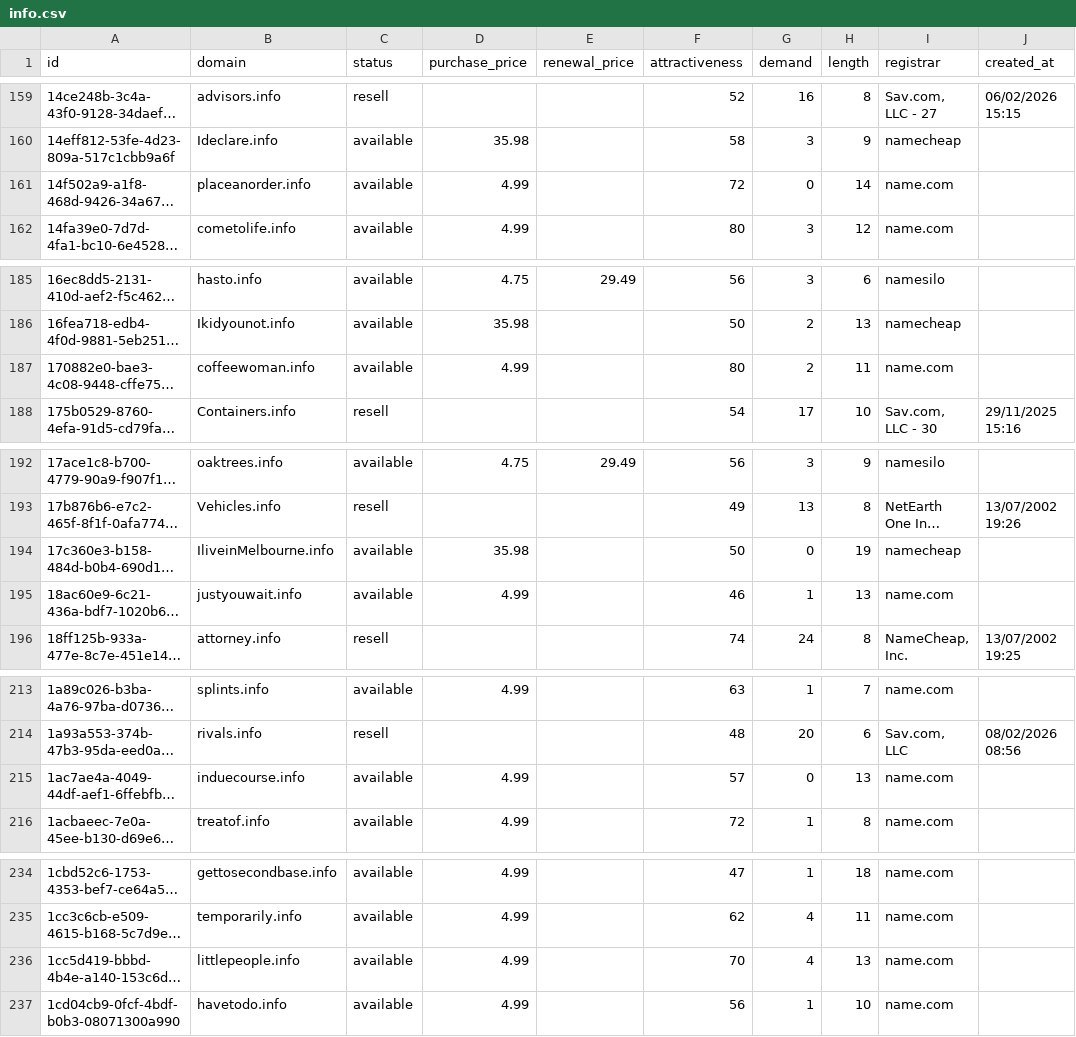
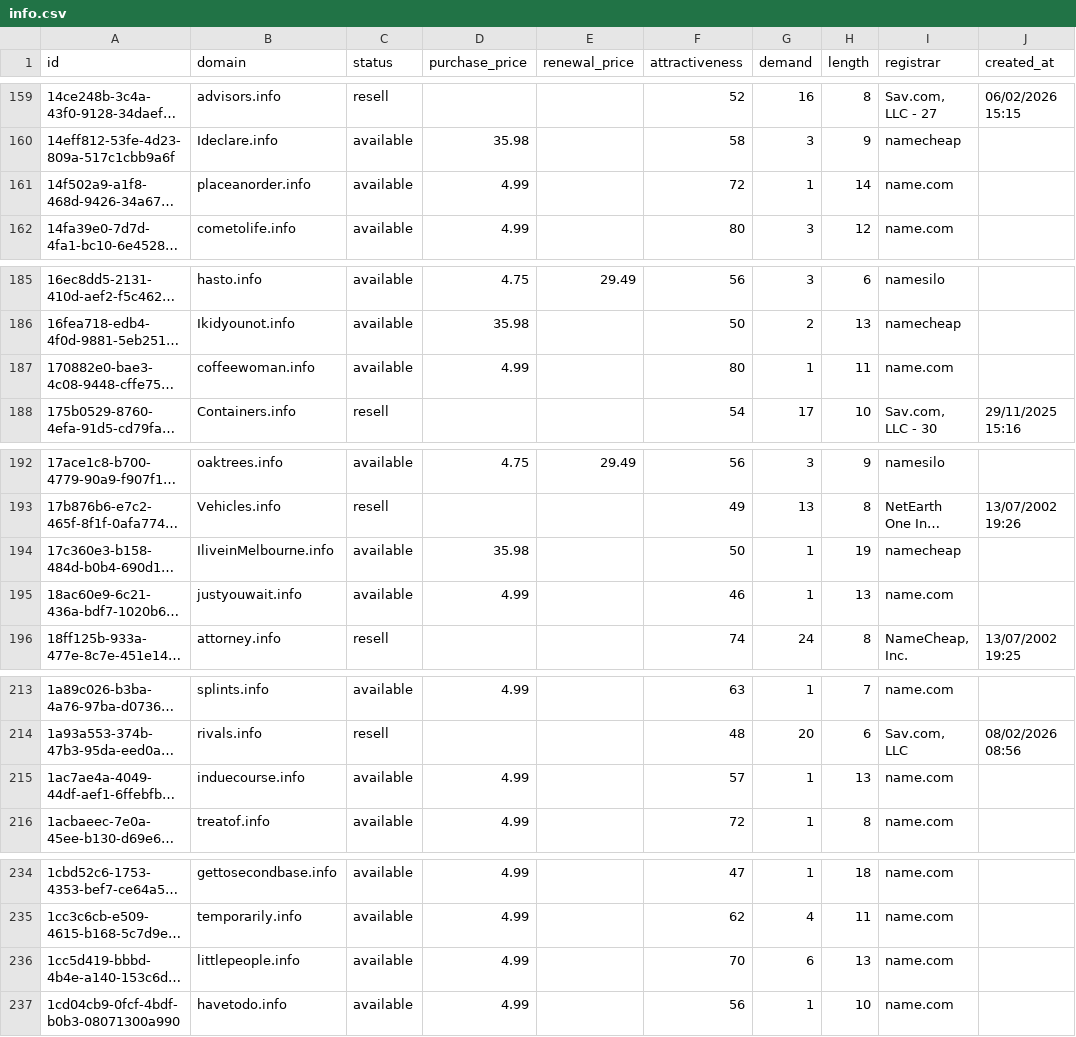
Before and after one commit to UniqueDomains/info-oneword-domains, a CSV file: info.csv, drawn as a sheet; only a part is shown, gaps mark what is left out; long unchanged cells end in …; the diff covers the shown part only; the diff names each change by its address in the sheet, - before the commit and + after, or states it on an @@ line.

```diff
--- a/info.csv
+++ b/info.csv
-G161 (demand): 0
+G161 (demand): 1
-G187 (demand): 2
+G187 (demand): 1
-G194 (demand): 0
+G194 (demand): 1
-G215 (demand): 0
+G215 (demand): 1
-G236 (demand): 4
+G236 (demand): 6
```
Also changed, not shown: 1 added row, 1 removed row and 29 edited cells elsewhere in this file, 4 other files.
